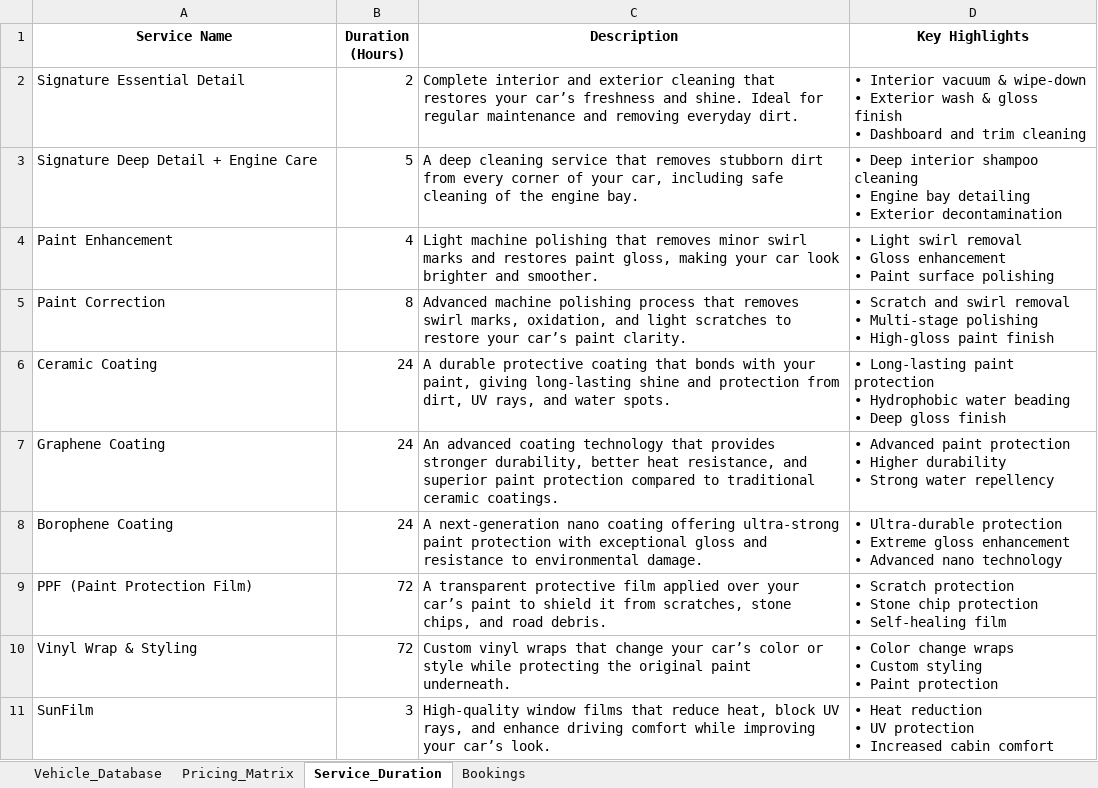
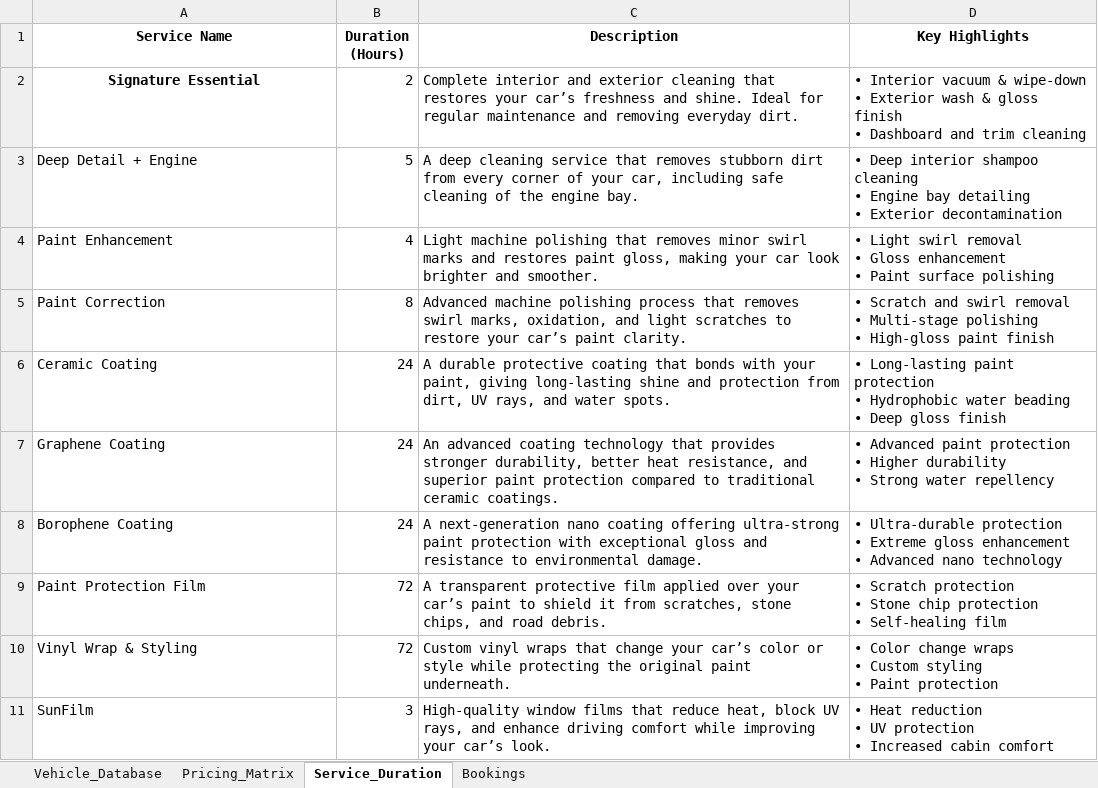
Before and after one commit to ceepiyaz-hub/karspa-booking-backend, an Excel workbook: database.xlsx, sheet Service_Duration, drawn as a sheet; values as stored, in another font and other column widths than the file's, no borders; the diff names each change by its address in the sheet, - before the commit and + after, or states it on an @@ line.

Commit message:
Add files via upload

```diff
--- a/database.xlsx (sheet Service_Duration)
+++ b/database.xlsx (sheet Service_Duration)
-A2 (Service Name): Signature Essential Detail
+A2 (Service Name): Signature Essential
@@ A2 bold: off → on, alignment: left → center @@
-A3 (Service Name): Signature Deep Detail + Engine Care
+A3 (Service Name): Deep Detail + Engine
-A9 (Service Name): PPF (Paint Protection Film)
+A9 (Service Name): Paint Protection Film
```
